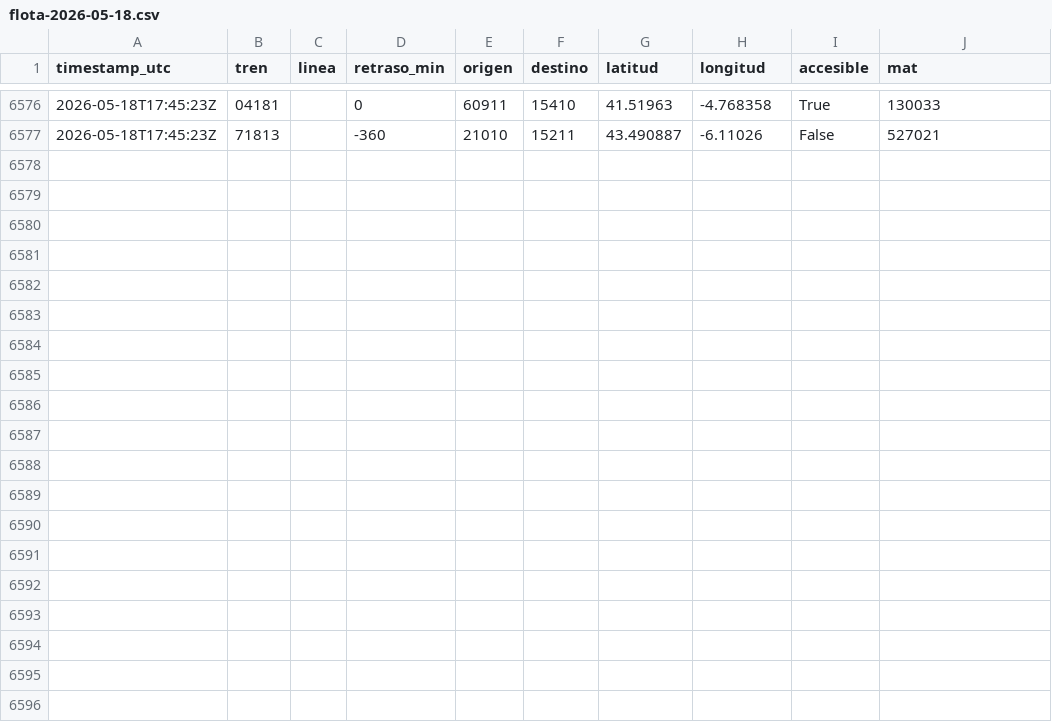
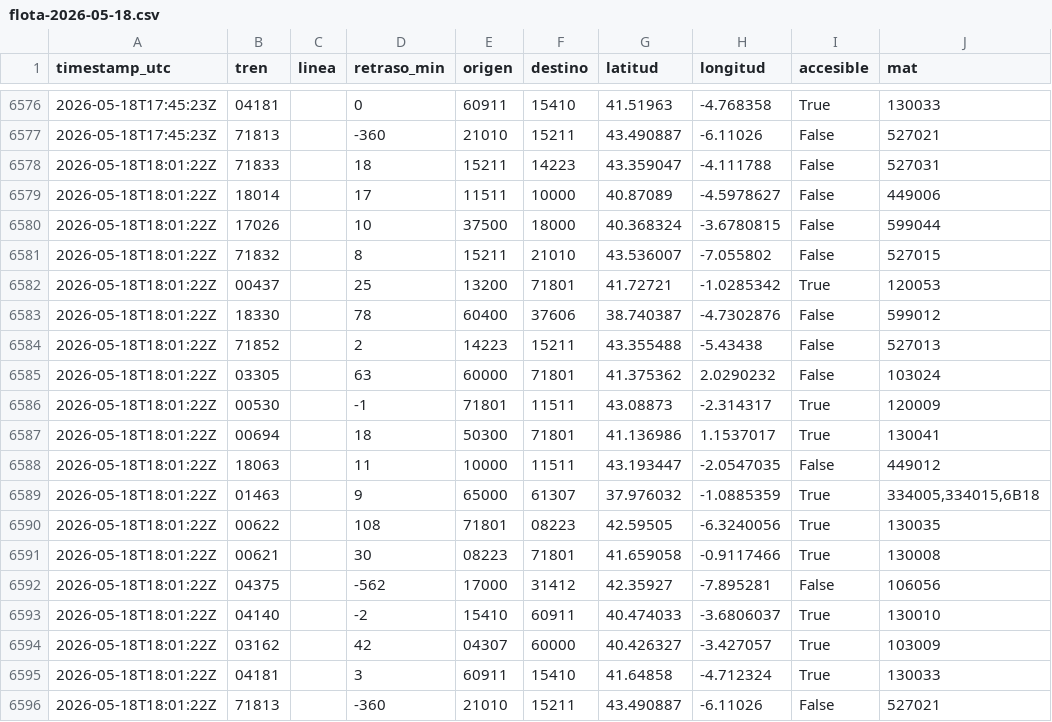
Before and after one commit to josernalist/renfe-trenes, a CSV file: data/2026/05/flota-2026-05-18.csv, drawn as a sheet; only a part is shown, gaps mark what is left out.

```diff
--- a/data/2026/05/flota-2026-05-18.csv
+++ b/data/2026/05/flota-2026-05-18.csv
@@ -6577 +6577,20 @@ timestamp_utc,tren,linea,retraso_min,origen,destino,latitud,longitud,accesible,m
 2026-05-18T17:45:23Z,71813,,-360,21010,15211,43.490887,-6.11026,False,527021
+2026-05-18T18:01:22Z,71833,,18,15211,14223,43.359047,-4.111788,False,527031
+2026-05-18T18:01:22Z,18014,,17,11511,10000,40.87089,-4.5978627,False,449006
+2026-05-18T18:01:22Z,17026,,10,37500,18000,40.368324,-3.6780815,False,599044
+2026-05-18T18:01:22Z,71832,,8,15211,21010,43.536007,-7.055802,False,527015
+2026-05-18T18:01:22Z,00437,,25,13200,71801,41.72721,-1.0285342,True,120053
+2026-05-18T18:01:22Z,18330,,78,60400,37606,38.740387,-4.7302876,False,599012
+2026-05-18T18:01:22Z,71852,,2,14223,15211,43.355488,-5.43438,False,527013
+2026-05-18T18:01:22Z,03305,,63,60000,71801,41.375362,2.0290232,False,103024
+2026-05-18T18:01:22Z,00530,,-1,71801,11511,43.08873,-2.314317,True,120009
+2026-05-18T18:01:22Z,00694,,18,50300,71801,41.136986,1.1537017,True,130041
+2026-05-18T18:01:22Z,18063,,11,10000,11511,43.193447,-2.0547035,False,449012
+2026-05-18T18:01:22Z,01463,,9,65000,61307,37.976032,-1.0885359,True,"334005,334015,6B18"
+2026-05-18T18:01:22Z,00622,,108,71801,08223,42.59505,-6.3240056,True,130035
+2026-05-18T18:01:22Z,00621,,30,08223,71801,41.659058,-0.9117466,True,130008
+2026-05-18T18:01:22Z,04375,,-562,17000,31412,42.35927,-7.895281,False,106056
+2026-05-18T18:01:22Z,04140,,-2,15410,60911,40.474033,-3.6806037,True,130010
+2026-05-18T18:01:22Z,03162,,42,04307,60000,40.426327,-3.427057,True,103009
+2026-05-18T18:01:22Z,04181,,3,60911,15410,41.64858,-4.712324,True,130033
+2026-05-18T18:01:22Z,71813,,-360,21010,15211,43.490887,-6.11026,False,527021
```
Also changed, not shown: 1 other file.
